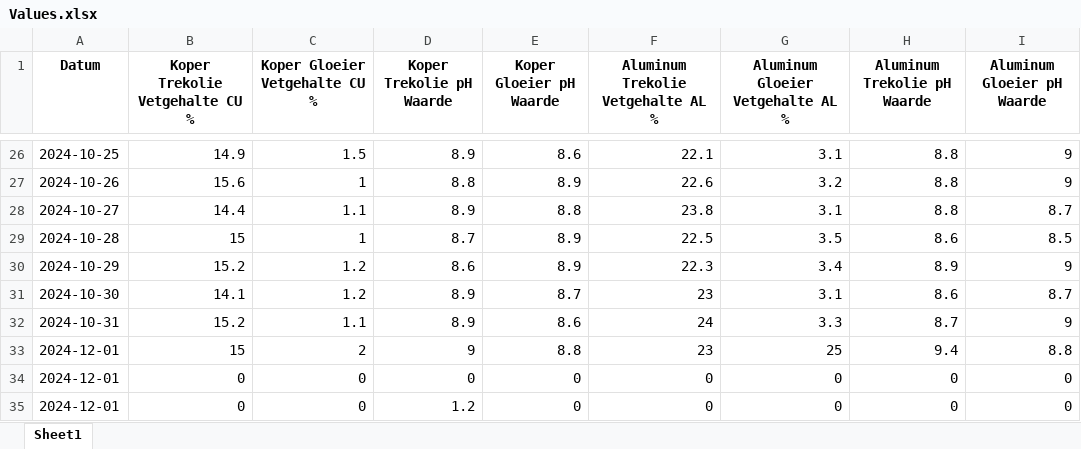
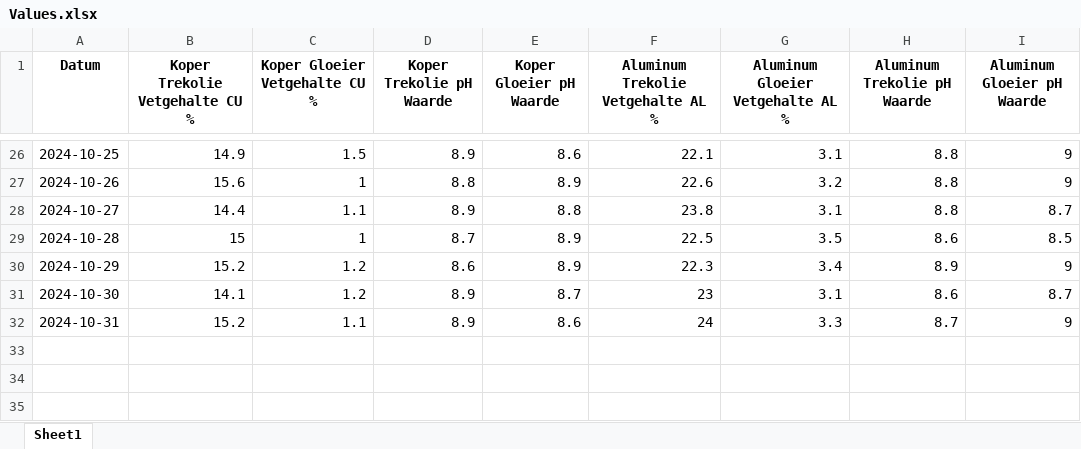
Before and after one commit to tymostaal/tkftool, an Excel workbook: Values.xlsx, sheet Sheet1, drawn as a sheet; only a part is shown, gaps mark what is left out; values as stored, in another font and other column widths than the file's, no borders; the diff names each change by its address in the sheet, - before the commit and + after, or states it on an @@ line.

Commit message:
Add files via upload

```diff
--- a/Values.xlsx (sheet Sheet1)
+++ b/Values.xlsx (sheet Sheet1)
-row 33: 2024-12-01 | 15 | 2 | 9 | 8.8 | 23 | 25 | 9.4 | 8.8
-row 34: 2024-12-01 | 0 | 0 | 0 | 0 | 0 | 0 | 0 | 0
-row 35: 2024-12-01 | 0 | 0 | 1.2 | 0 | 0 | 0 | 0 | 0
```
